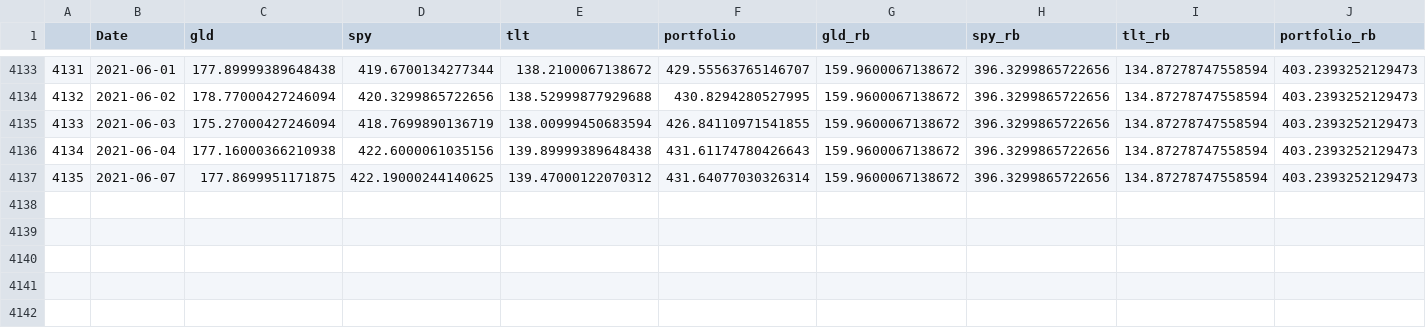
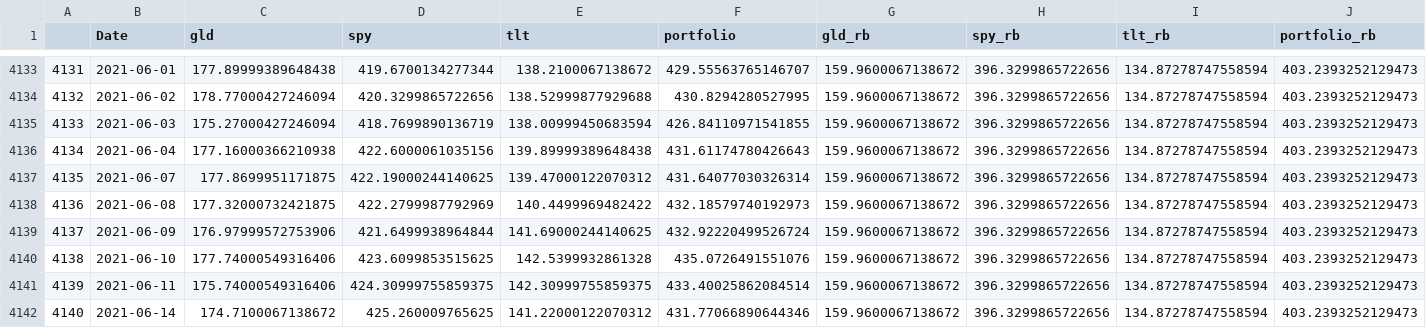
Before and after one commit to ixx-invincible/app.invincibleportfolio.com, a CSV file: static/invincible_portfolio1.csv, drawn as a sheet; only a part is shown, gaps mark what is left out; the diff names each change by its address in the sheet, - before the commit and + after, or states it on an @@ line.

```diff
--- a/static/invincible_portfolio1.csv
+++ b/static/invincible_portfolio1.csv
+row 4138: 4136 | 2021-06-08 | 177.32000732421875 | 422.2799987792969 | 140.4499969482422 | 432.18579740192973 | 159.9600067138672 | 396.3299865722656 | 134.87278747558594 | 403.2393252129473
+row 4139: 4137 | 2021-06-09 | 176.97999572753906 | 421.6499938964844 | 141.69000244140625 | 432.92220499526724 | 159.9600067138672 | 396.3299865722656 | 134.87278747558594 | 403.2393252129473
+row 4140: 4138 | 2021-06-10 | 177.74000549316406 | 423.6099853515625 | 142.5399932861328 | 435.0726491551076 | 159.9600067138672 | 396.3299865722656 | 134.87278747558594 | 403.2393252129473
+row 4141: 4139 | 2021-06-11 | 175.74000549316406 | 424.30999755859375 | 142.30999755859375 | 433.40025862084514 | 159.9600067138672 | 396.3299865722656 | 134.87278747558594 | 403.2393252129473
+row 4142: 4140 | 2021-06-14 | 174.7100067138672 | 425.260009765625 | 141.22000122070312 | 431.77066890644346 | 159.9600067138672 | 396.3299865722656 | 134.87278747558594 | 403.2393252129473
```
Also changed, not shown: static/gld_monthly_returns_2.csv, static/gld_stats_1.csv, 27 other files.
